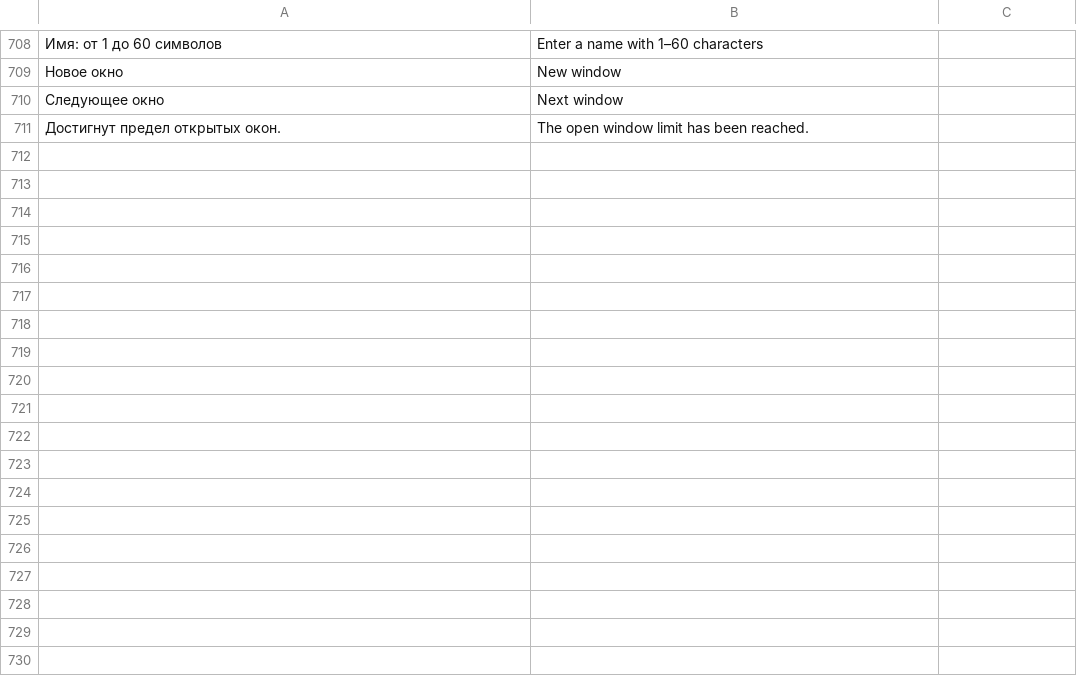
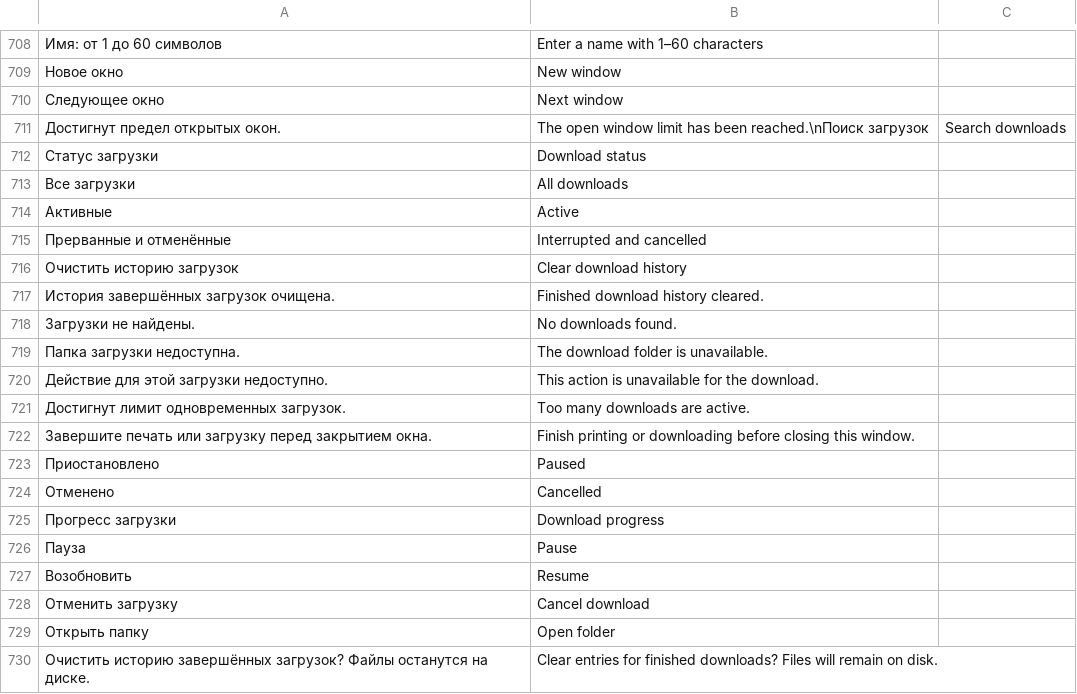
Before and after one commit to m1rak03/LiteRust, a TSV file: ui/strings.tsv, drawn as a sheet; only a part is shown, gaps mark what is left out; the diff covers the shown part only; the diff names each change by its address in the sheet, - before the commit and + after, or states it on an @@ line.

Commit message:
Develop LiteRust 0.16.0-alpha.5 download and bookmark managers

```diff
--- a/ui/strings.tsv
+++ b/ui/strings.tsv
-B711: …has been reached.
+B711: …has been reached.\nПоиск загрузок
-C711: (empty)
+C711: Search downloads
+row 712: Статус загрузки | Download status
+row 713: Все загрузки | All downloads
+row 714: Активные | Active
+row 715: Прерванные и отменённые | Interrupted and cancelled
+row 716: Очистить историю загрузок | Clear download history
+row 717: История завершённых загрузок очищена. | Finished download history cleared.
+row 718: Загрузки не найдены. | No downloads found.
+row 719: Папка загрузки недоступна. | The download folder is unavailable.
+row 720: Действие для этой загрузки недоступно. | This action is unavailable for the download.
+row 721: Достигнут лимит одновременных загрузок. | Too many downloads are active.
+row 722: Завершите печать или загрузку перед закрытием окна. | Finish printing or downloading before closing this window.
+row 723: Приостановлено | Paused
+row 724: Отменено | Cancelled
+row 725: Прогресс загрузки | Download progress
+row 726: Пауза | Pause
+row 727: Возобновить | Resume
+row 728: Отменить загрузку | Cancel download
+row 729: Открыть папку | Open folder
+row 730: Очистить историю завершённых загрузок? Файлы останутся на диске. | Clear entries for finished downloads? Files will remain on disk.
```
Also changed, not shown: 18 added rows and 1 edited cell elsewhere in this file, 26 other files.
